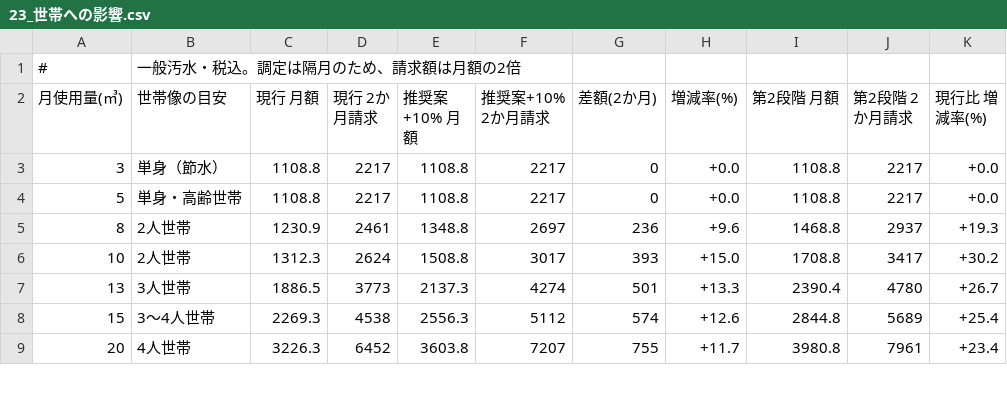
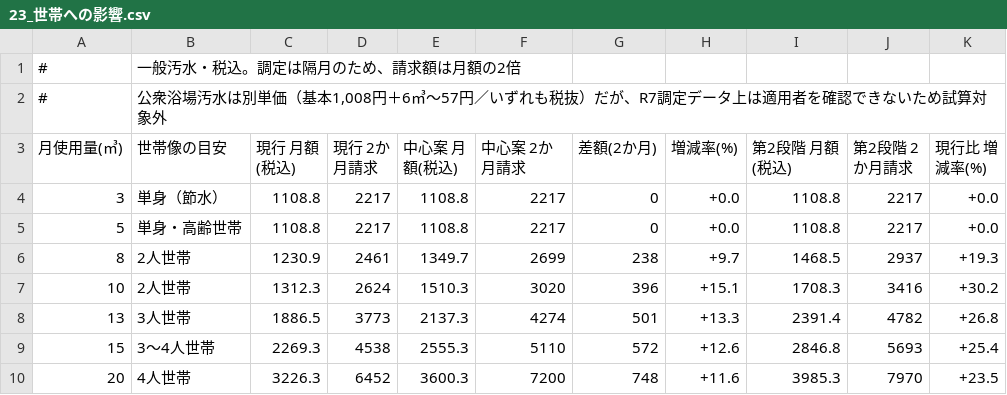
Before and after one commit to ryowakayama-gif/repository, a CSV file: docs/kamikami-sewer-tariff/evidence/data/23_世帯への影響.csv, drawn as a sheet; only a part is shown; the diff covers the shown part only.

```diff
--- a/docs/kamikami-sewer-tariff/evidence/data/23_世帯への影響.csv
+++ b/docs/kamikami-sewer-tariff/evidence/data/23_世帯への影響.csv
@@ -1,9 +1,10 @@
 #,一般汚水・税込。調定は隔月のため、請求額は月額の2倍
-月使用量(㎥),世帯像の目安,現行 月額,現行 2か月請求,推奨案+10% 月額,推奨案+10% 2か月請求,差額(2か月),増減率(%),第2段階 月額,第2段階 2か月請求,現行比 増減率(%)
+#,"公衆浴場汚水は別単価（基本1,008円＋6㎥〜57円／いずれも税抜）だが、R7調定データ上は適用者を確認できないため試算対象外"
+月使用量(㎥),世帯像の目安,現行 月額(税込),現行 2か月請求,中心案 月額(税込),中心案 2か月請求,差額(2か月),増減率(%),第2段階 月額(税込),第2段階 2か月請求,現行比 増減率(%)
 3,単身（節水）,1108.8,2217,1108.8,2217,0,+0.0,1108.8,2217,+0.0
 5,単身・高齢世帯,1108.8,2217,1108.8,2217,0,+0.0,1108.8,2217,+0.0
-8,2人世帯,1230.9,2461,1348.8,2697,236,+9.6,1468.8,2937,+19.3
-10,2人世帯,1312.3,2624,1508.8,3017,393,+15.0,1708.8,3417,+30.2
-13,3人世帯,1886.5,3773,2137.3,4274,501,+13.3,2390.4,4780,+26.7
-15,3〜4人世帯,2269.3,4538,2556.3,5112,574,+12.6,2844.8,5689,+25.4
-20,4人世帯,3226.3,6452,3603.8,7207,755,+11.7,3980.8,7961,+23.4
+8,2人世帯,1230.9,2461,1349.7,2699,238,+9.7,1468.5,2937,+19.3
+10,2人世帯,1312.3,2624,1510.3,3020,396,+15.1,1708.3,3416,+30.2
+13,3人世帯,1886.5,3773,2137.3,4274,501,+13.3,2391.4,4782,+26.8
+15,3〜4人世帯,2269.3,4538,2555.3,5110,572,+12.6,2846.8,5693,+25.4
+20,4人世帯,3226.3,6452,3600.3,7200,748,+11.6,3985.3,7970,+23.5
```
Also changed, not shown: 41 edited cells elsewhere in this file, 20 other files.
